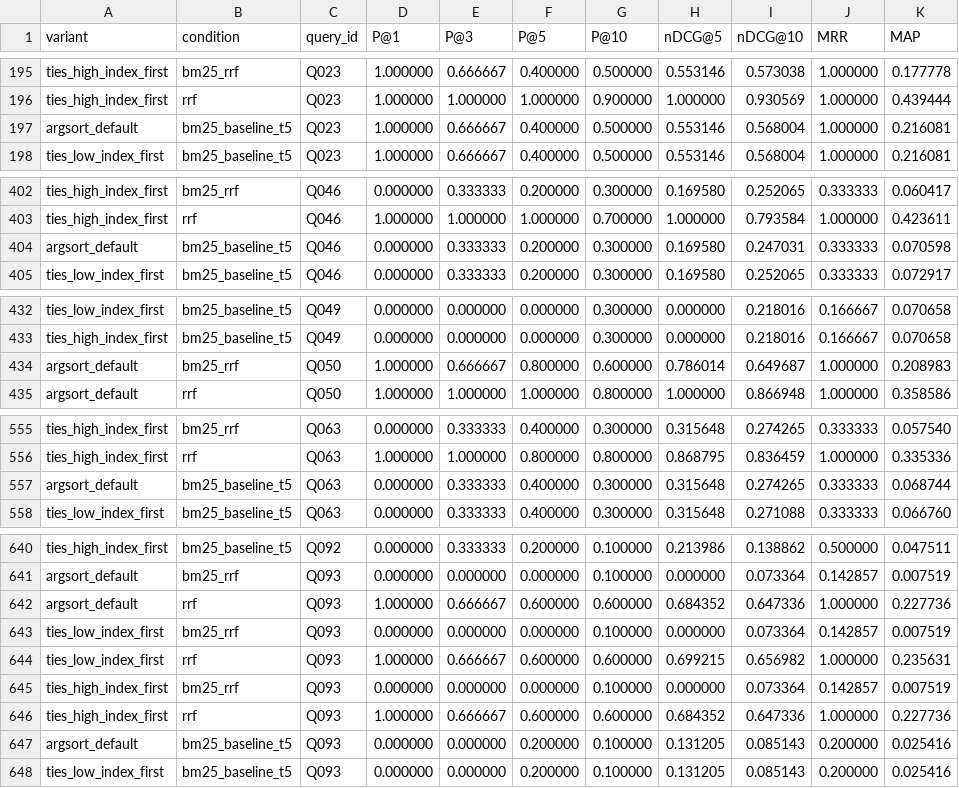
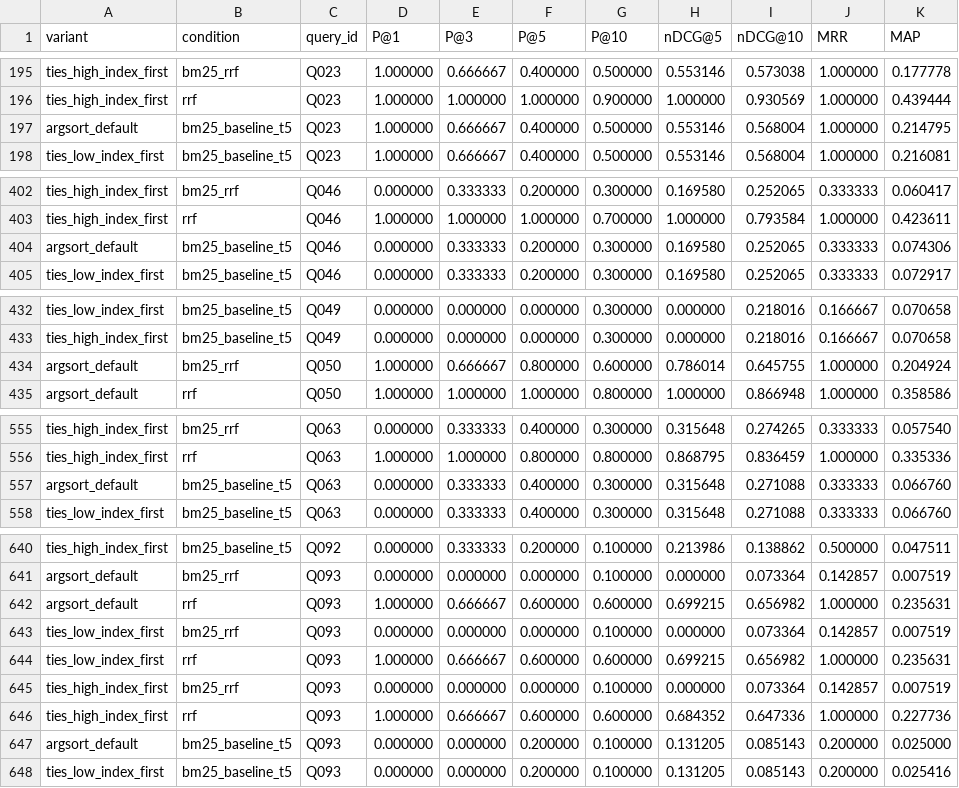
Before and after one commit to vasantha23wp1210/hysor, a CSV file: recheck/output/bm25_tie_order_per_query.csv, drawn as a sheet; only a part is shown, gaps mark what is left out; the diff covers the shown part only.

```diff
--- a/recheck/output/bm25_tie_order_per_query.csv
+++ b/recheck/output/bm25_tie_order_per_query.csv
@@ -196,3 +196,3 @@ ties_high_index_first,bm25_rrf,Q023,1.000000,0.666667,0.400000,0.500000,0.553146
 ties_high_index_first,rrf,Q023,1.000000,1.000000,1.000000,0.900000,1.000000,0.930569,1.000000,0.439444
-argsort_default,bm25_baseline_t5,Q023,1.000000,0.666667,0.400000,0.500000,0.553146,0.568004,1.000000,0.216081
+argsort_default,bm25_baseline_t5,Q023,1.000000,0.666667,0.400000,0.500000,0.553146,0.568004,1.000000,0.214795
 ties_low_index_first,bm25_baseline_t5,Q023,1.000000,0.666667,0.400000,0.500000,0.553146,0.568004,1.000000,0.216081
@@ -403,3 +403,3 @@ ties_high_index_first,bm25_rrf,Q046,0.000000,0.333333,0.200000,0.300000,0.169580
 ties_high_index_first,rrf,Q046,1.000000,1.000000,1.000000,0.700000,1.000000,0.793584,1.000000,0.423611
-argsort_default,bm25_baseline_t5,Q046,0.000000,0.333333,0.200000,0.300000,0.169580,0.247031,0.333333,0.070598
+argsort_default,bm25_baseline_t5,Q046,0.000000,0.333333,0.200000,0.300000,0.169580,0.252065,0.333333,0.074306
 ties_low_index_first,bm25_baseline_t5,Q046,0.000000,0.333333,0.200000,0.300000,0.169580,0.252065,0.333333,0.072917
@@ -433,3 +433,3 @@ ties_low_index_first,bm25_baseline_t5,Q049,0.000000,0.000000,0.000000,0.300000,0
 ties_high_index_first,bm25_baseline_t5,Q049,0.000000,0.000000,0.000000,0.300000,0.000000,0.218016,0.166667,0.070658
-argsort_default,bm25_rrf,Q050,1.000000,0.666667,0.800000,0.600000,0.786014,0.649687,1.000000,0.208983
+argsort_default,bm25_rrf,Q050,1.000000,0.666667,0.800000,0.600000,0.786014,0.645755,1.000000,0.204924
 argsort_default,rrf,Q050,1.000000,1.000000,1.000000,0.800000,1.000000,0.866948,1.000000,0.358586
@@ -556,3 +556,3 @@ ties_high_index_first,bm25_rrf,Q063,0.000000,0.333333,0.400000,0.300000,0.315648
 ties_high_index_first,rrf,Q063,1.000000,1.000000,0.800000,0.800000,0.868795,0.836459,1.000000,0.335336
-argsort_default,bm25_baseline_t5,Q063,0.000000,0.333333,0.400000,0.300000,0.315648,0.274265,0.333333,0.068744
+argsort_default,bm25_baseline_t5,Q063,0.000000,0.333333,0.400000,0.300000,0.315648,0.271088,0.333333,0.066760
 ties_low_index_first,bm25_baseline_t5,Q063,0.000000,0.333333,0.400000,0.300000,0.315648,0.271088,0.333333,0.066760
@@ -641,3 +641,3 @@ ties_high_index_first,bm25_baseline_t5,Q092,0.000000,0.333333,0.200000,0.100000,
 argsort_default,bm25_rrf,Q093,0.000000,0.000000,0.000000,0.100000,0.000000,0.073364,0.142857,0.007519
-argsort_default,rrf,Q093,1.000000,0.666667,0.600000,0.600000,0.684352,0.647336,1.000000,0.227736
+argsort_default,rrf,Q093,1.000000,0.666667,0.600000,0.600000,0.699215,0.656982,1.000000,0.235631
 ties_low_index_first,bm25_rrf,Q093,0.000000,0.000000,0.000000,0.100000,0.000000,0.073364,0.142857,0.007519
@@ -646,3 +646,3 @@ ties_high_index_first,bm25_rrf,Q093,0.000000,0.000000,0.000000,0.100000,0.000000
 ties_high_index_first,rrf,Q093,1.000000,0.666667,0.600000,0.600000,0.684352,0.647336,1.000000,0.227736
-argsort_default,bm25_baseline_t5,Q093,0.000000,0.000000,0.200000,0.100000,0.131205,0.085143,0.200000,0.025416
+argsort_default,bm25_baseline_t5,Q093,0.000000,0.000000,0.200000,0.100000,0.131205,0.085143,0.200000,0.025000
 ties_low_index_first,bm25_baseline_t5,Q093,0.000000,0.000000,0.200000,0.100000,0.131205,0.085143,0.200000,0.025416
```
Also changed, not shown: 27 edited cells elsewhere in this file, recheck/output/bm25_tie_order_summary.csv, recheck/output/paper_vs_reproduced.csv, 9 other files.
